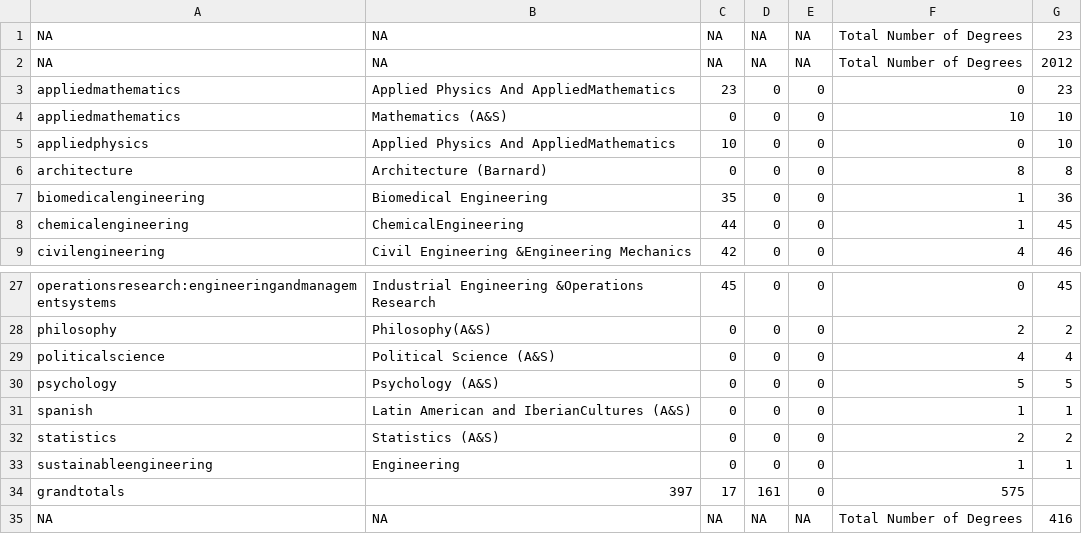
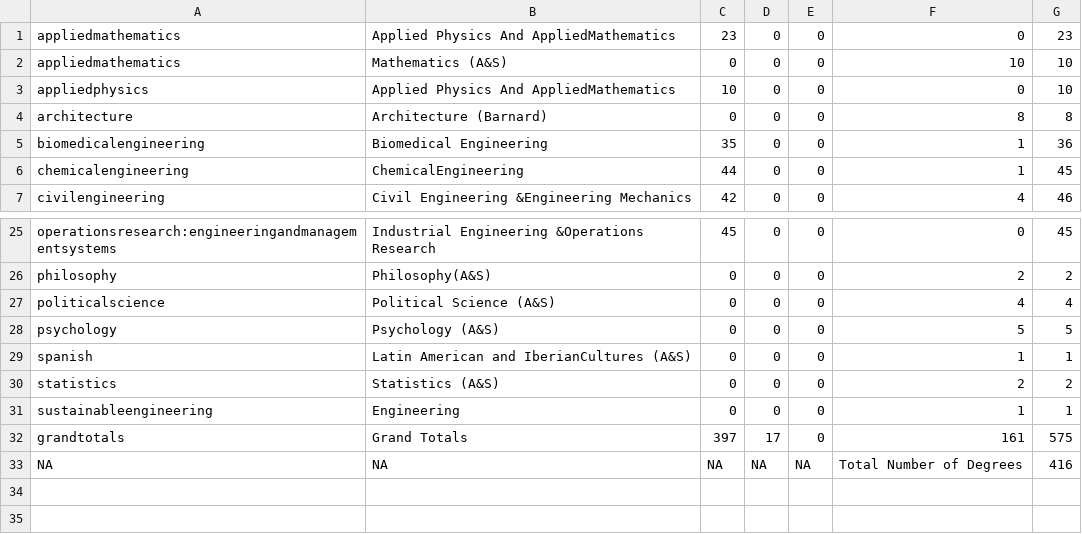
Before and after one commit to ashutoshnanda/specdegreesconferred, a TSV file: data/en-2011.tsv, drawn as a sheet; only a part is shown, gaps mark what is left out.

```diff
--- a/data/en-2011.tsv
+++ b/data/en-2011.tsv
@@ -1,3 +1 @@
-NA	NA	NA	NA	NA	Total Number of Degrees	23
-NA	NA	NA	NA	NA	Total Number of Degrees	2012
 appliedmathematics	Applied Physics And AppliedMathematics	23	0	0	0	23
@@ -33,3 +31,3 @@ statistics	Statistics (A&S)	0	0	0	2	2
 sustainableengineering	Engineering	0	0	0	1	1
-grandtotals	397	17	161	0	575	
+grandtotals	Grand Totals	397	17	0	161	575
 NA	NA	NA	NA	NA	Total Number of Degrees	416
```
Also changed, not shown: data/en-2012.tsv, data/gs-2011.tsv, 9 other files.
